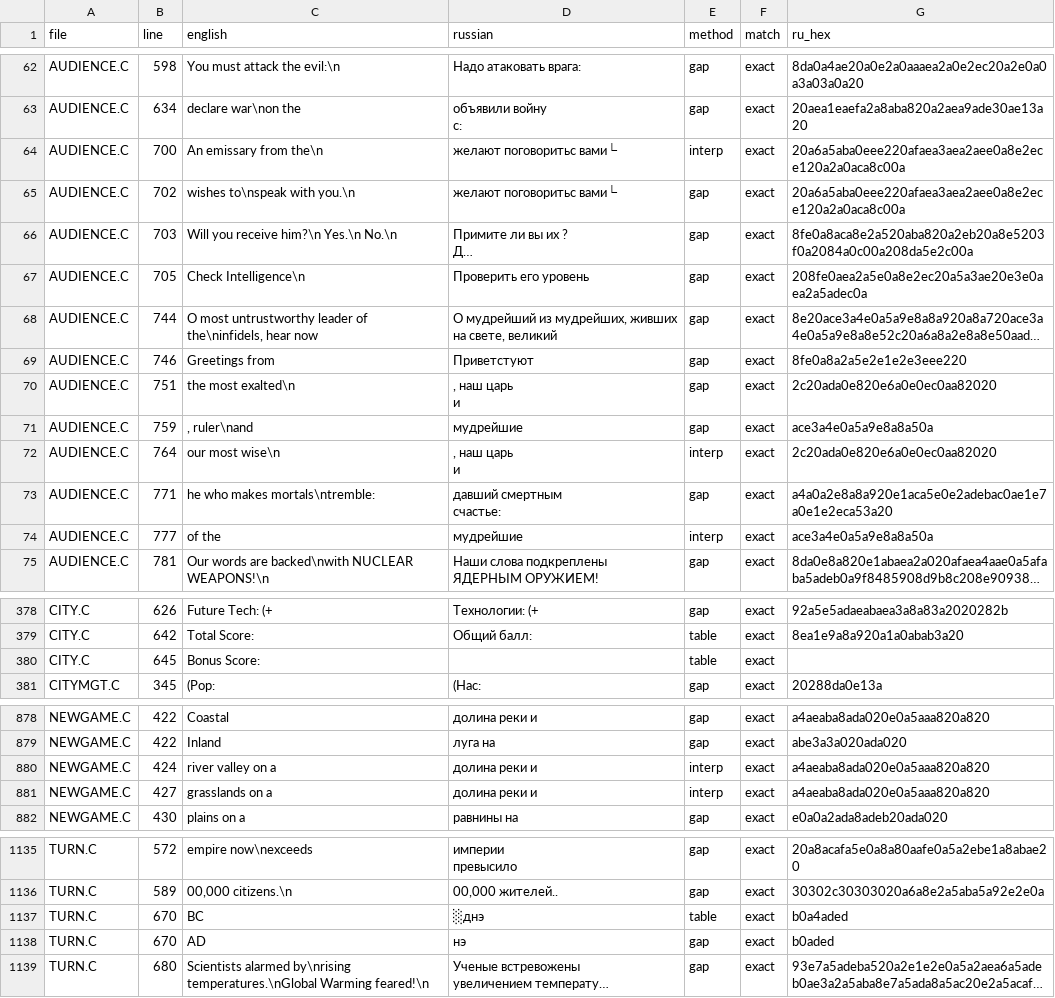
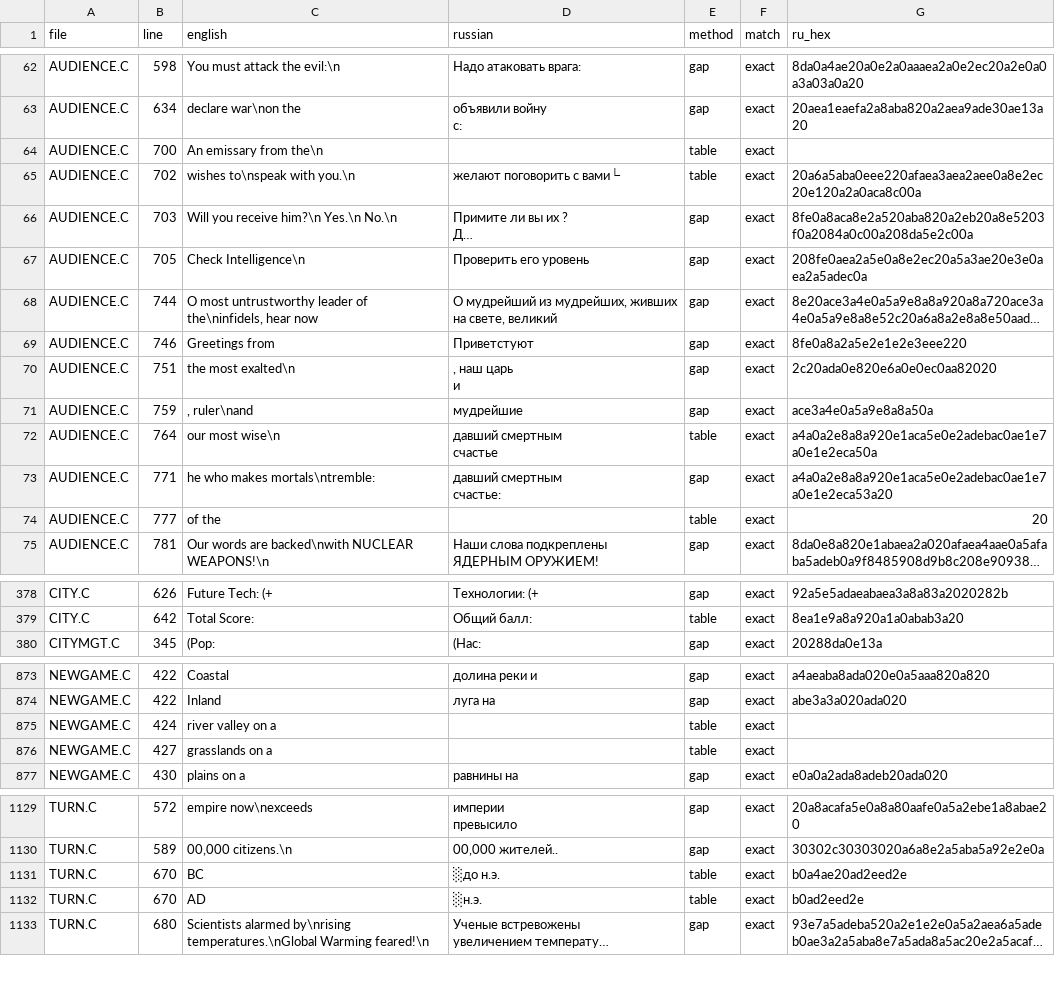
Before and after one commit to xrip/reciv-rus, a CSV file: tools/localization/data/mapping.csv, drawn as a sheet; only a part is shown, gaps mark what is left out; long unchanged cells end in …; removed rows and columns are numbered as before the commit, all else as after; ↵ is a line break in a cell; the diff covers the shown part only; the diff names each change by its address in the sheet, - before the commit and + after, or states it on an @@ line.

```diff
--- a/tools/localization/data/mapping.csv
+++ b/tools/localization/data/mapping.csv
-D64 (russian): желают поговоритьс вами└
+D64 (russian): (empty)
-E64 (method): interp
+E64 (method): table
-G64 (ru_hex): 20a6a5aba0eee220afaea3aea2aee0a8e2ece120a2a0aca8c00a
+G64 (ru_hex): (empty)
-D65 (russian): желают поговоритьс вами└
+D65 (russian): желают поговорить с вами└
-E65 (method): gap
+E65 (method): table
-G65 (ru_hex): 20a6a5aba0eee220afaea3aea2aee0a8e2ece120a2a0aca8c00a
+G65 (ru_hex): 20a6a5aba0eee220afaea3aea2aee0a8e2ec20e120a2a0aca8c00a
-D72 (russian): , наш царь ↵ и
+D72 (russian): давший смертным ↵ счастье
-E72 (method): interp
+E72 (method): table
-G72 (ru_hex): 2c20ada0e820e6a0e0ec0aa82020
+G72 (ru_hex): a4a0a2e8a8a920e1aca5e0e2adebac0ae1e7a0e1e2eca50a
-D74 (russian): мудрейшие
+D74 (russian): (empty)
-E74 (method): interp
+E74 (method): table
-G74 (ru_hex): ace3a4e0a5a9e8a8a50a
+G74 (ru_hex): 20
-row 380: CITY.C | 645 | Bonus Score: |  | table | exact
-D875:D876 (russian): долина реки и
+D875:D876 (russian): (empty)
-E875:E876 (method): interp
+E875:E876 (method): table
-G875:G876 (ru_hex): a4aeaba8ada020e0a5aaa820a820
+G875:G876 (ru_hex): (empty)
-D1131 (russian): ░днэ
+D1131 (russian): ░до н.э.
-G1131 (ru_hex): b0a4aded
+G1131 (ru_hex): b0a4ae20ad2eed2e
-D1132 (russian): нэ
+D1132 (russian): ░н.э.
-E1132 (method): gap
+E1132 (method): table
-G1132 (ru_hex): b0aded
+G1132 (ru_hex): b0ad2eed2e
```
Also changed, not shown: 5 removed rows and 79 edited cells elsewhere in this file, 24 other files.
